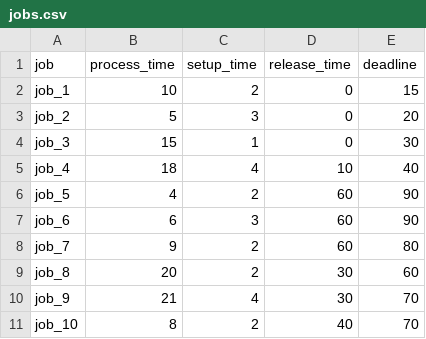
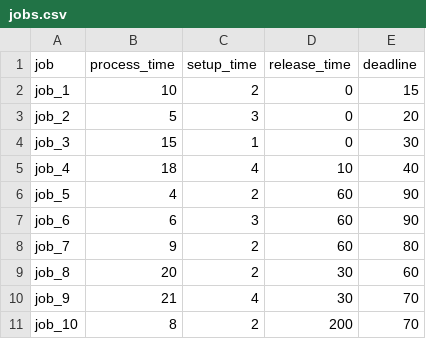
Before and after one commit to Leadz-wu/case_optimization, a CSV file: jobs.csv, drawn as a sheet.

```diff
--- a/jobs.csv
+++ b/jobs.csv
@@ -10,2 +10,2 @@ job_8;20;2;30;60
 job_9;21;4;30;70
-job_10;8;2;40;70
+job_10;8;2;200;70
```
Also changed, not shown: 4 other files.
